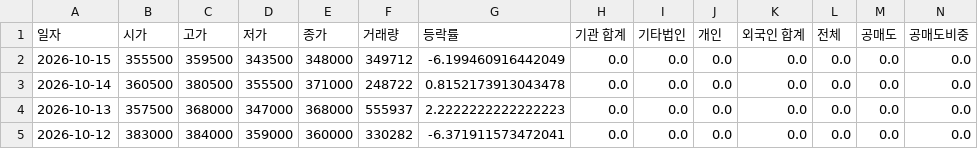
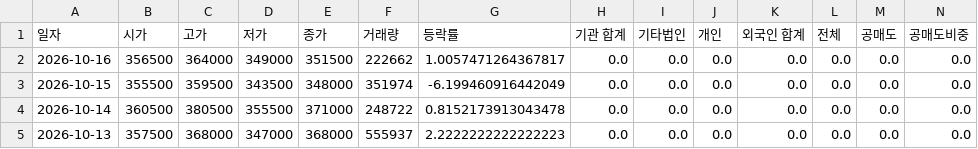
Before and after one commit to ccyun95/Shipbuilding_heavy_defense_industry_work, a CSV file: data/HD_Hyundai_Heavy_Industries_329180_stock_data.csv, drawn as a sheet; only a part is shown; the shorter side is filled out with more unchanged rows; addresses are those after the commit; rows hold the shown columns only; the diff names each change by its address in the sheet, - before the commit and + after, or states it on an @@ line.

```diff
--- a/data/HD_Hyundai_Heavy_Industries_329180_stock_data.csv
+++ b/data/HD_Hyundai_Heavy_Industries_329180_stock_data.csv
+row 2: 2026-10-16 | 356500 | 364000 | 349000 | 351500 | 222662 | 1.0057471264367817 | 0.0 | 0.0 | 0.0 | 0.0 | 0.0 | 0.0 | 0.0
-F3 (거래량): 349712
+F3 (거래량): 351974
```
Also changed, not shown: data/DS_Finetec_033500_stock_data.csv, data/Hanwha_Aerospace_012450_stock_data.csv, 16 other files.
